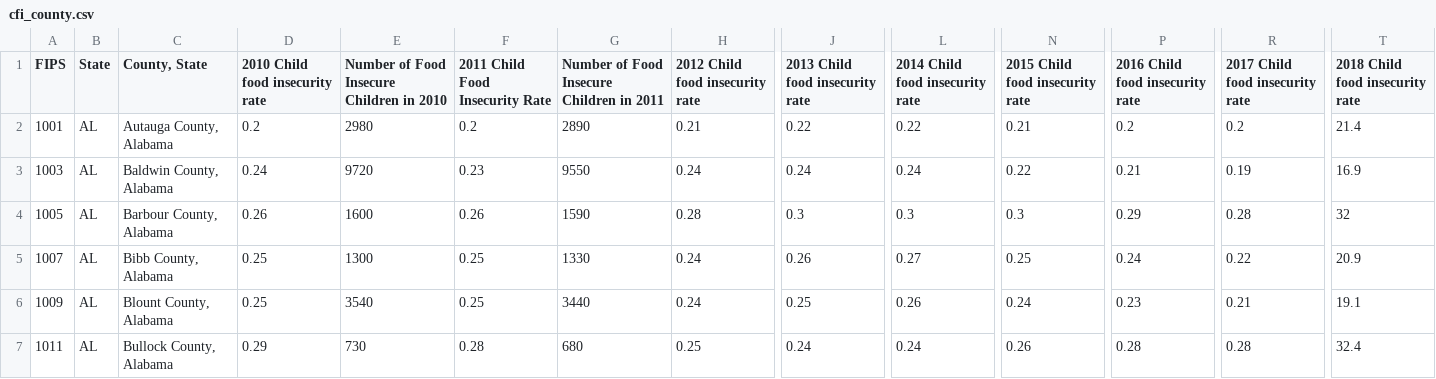
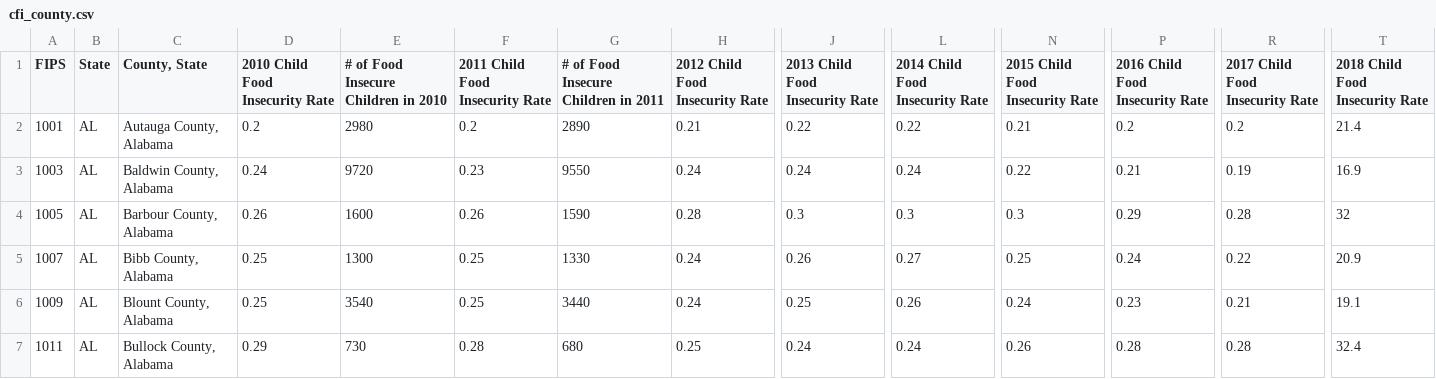
Before and after one commit to nalam004/seniordesign, a CSV file: cfi_county.csv, drawn as a sheet; only a part is shown, gaps mark what is left out; the diff names each change by its address in the sheet, - before the commit and + after, or states it on an @@ line.

Commit message:
Update cfi_county.csv

```diff
--- a/cfi_county.csv
+++ b/cfi_county.csv
-D1: 2010 Child food insecurity rate
+D1: 2010 Child Food Insecurity Rate
-E1: Number of Food Insecure Children in 2010
+E1: # of Food Insecure Children in 2010
-G1: Number of Food Insecure Children in 2011
+G1: # of Food Insecure Children in 2011
-H1: 2012 Child food insecurity rate
+H1: 2012 Child Food Insecurity Rate
-J1: 2013 Child food insecurity rate
+J1: 2013 Child Food Insecurity Rate
-L1: 2014 Child food insecurity rate
+L1: 2014 Child Food Insecurity Rate
-N1: 2015 Child food insecurity rate
+N1: 2015 Child Food Insecurity Rate
-P1: 2016 Child food insecurity rate
+P1: 2016 Child Food Insecurity Rate
-R1: 2017 Child food insecurity rate
+R1: 2017 Child Food Insecurity Rate
-T1: 2018 Child food insecurity rate
+T1: 2018 Child Food Insecurity Rate
```
